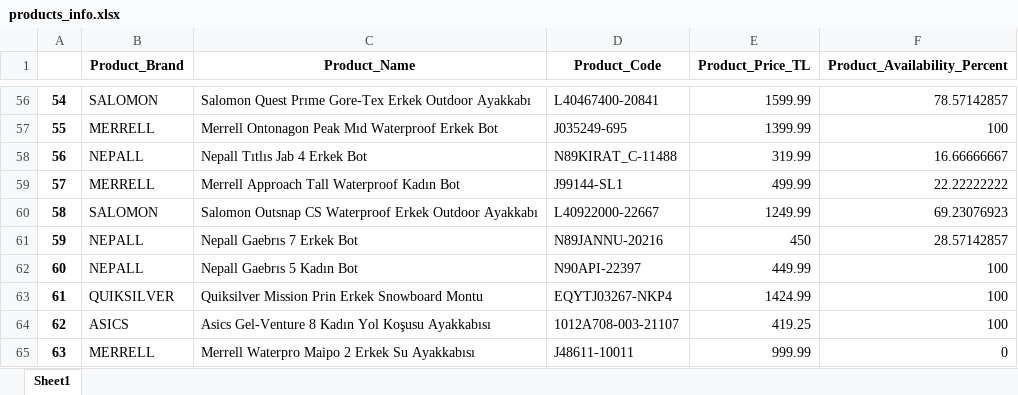
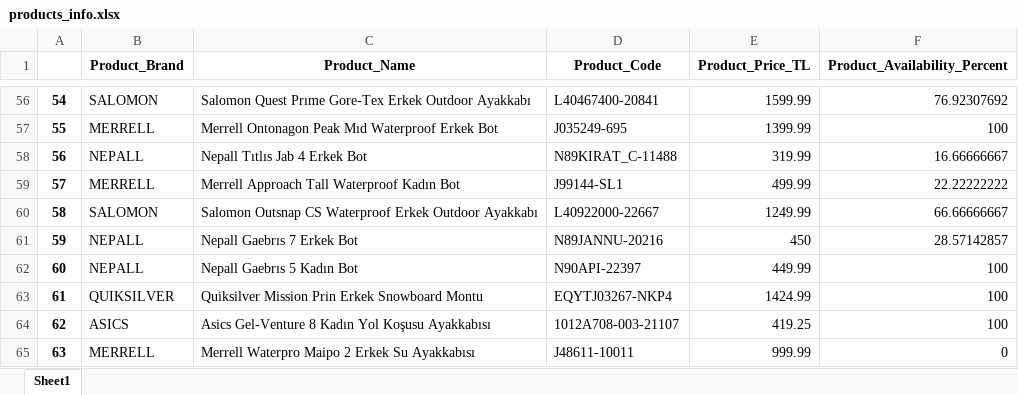
Before and after one commit to enesonmez/web-scraping-analyticahouse, an Excel workbook: app/products_info.xlsx, sheet Sheet1, drawn as a sheet; only a part is shown, gaps mark what is left out; values as stored, in another font and other column widths than the file's, no borders; the diff covers the shown part only; the diff names each change by its address in the sheet, - before the commit and + after, or states it on an @@ line.

```diff
--- a/app/products_info.xlsx (sheet Sheet1)
+++ b/app/products_info.xlsx (sheet Sheet1)
-F56 (Product_Availability_Percent): 78.57142857
+F56 (Product_Availability_Percent): 76.92307692
-F60 (Product_Availability_Percent): 69.23076923
+F60 (Product_Availability_Percent): 66.66666667
```
Also changed, not shown: 36 edited cells elsewhere in this sheet, app/products_report.xlsx, 2 other files.
